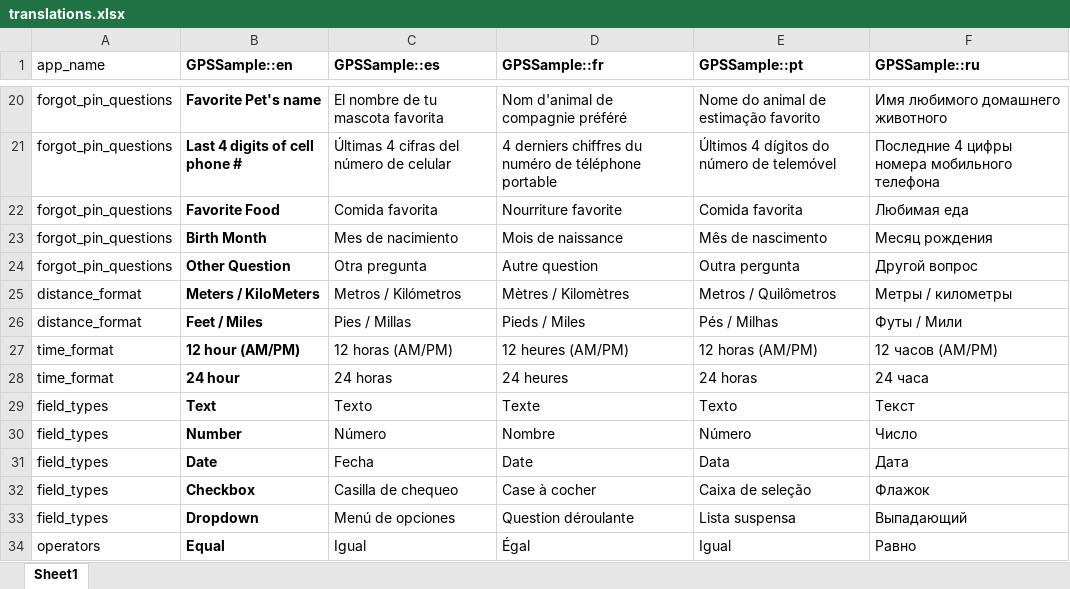
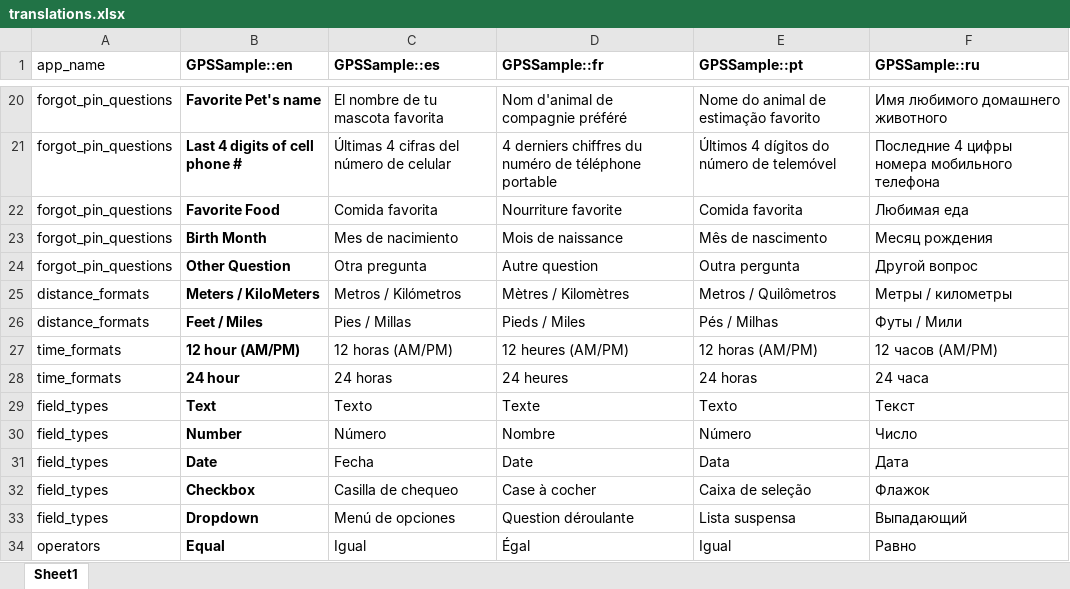
Before and after one commit to GPS-Sample/GPS-Sample, an Excel workbook: translations/translations.xlsx, sheet Sheet1, drawn as a sheet; only a part is shown, gaps mark what is left out; values as stored, in another font and other column widths than the file's, no borders; the diff names each change by its address in the sheet, - before the commit and + after, or states it on an @@ line.

```diff
--- a/translations/translations.xlsx (sheet Sheet1)
+++ b/translations/translations.xlsx (sheet Sheet1)
-A25:A26 (app_name): distance_format
+A25:A26 (app_name): distance_formats
-A27:A28 (app_name): time_format
+A27:A28 (app_name): time_formats
```
Also changed, not shown: 5 other files.
